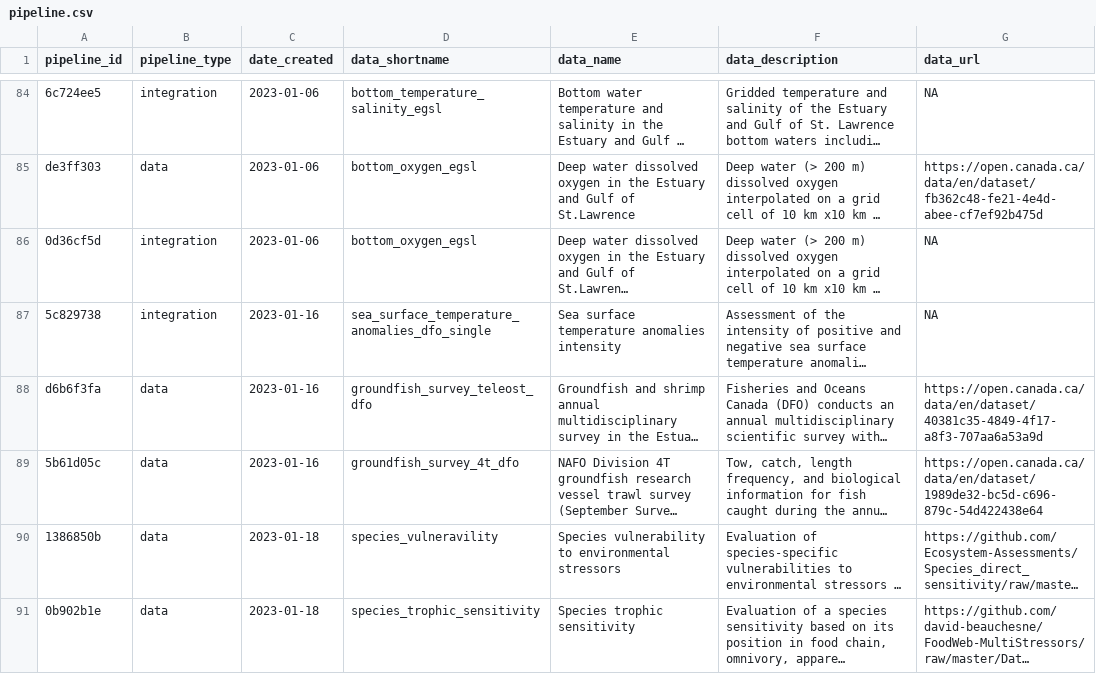
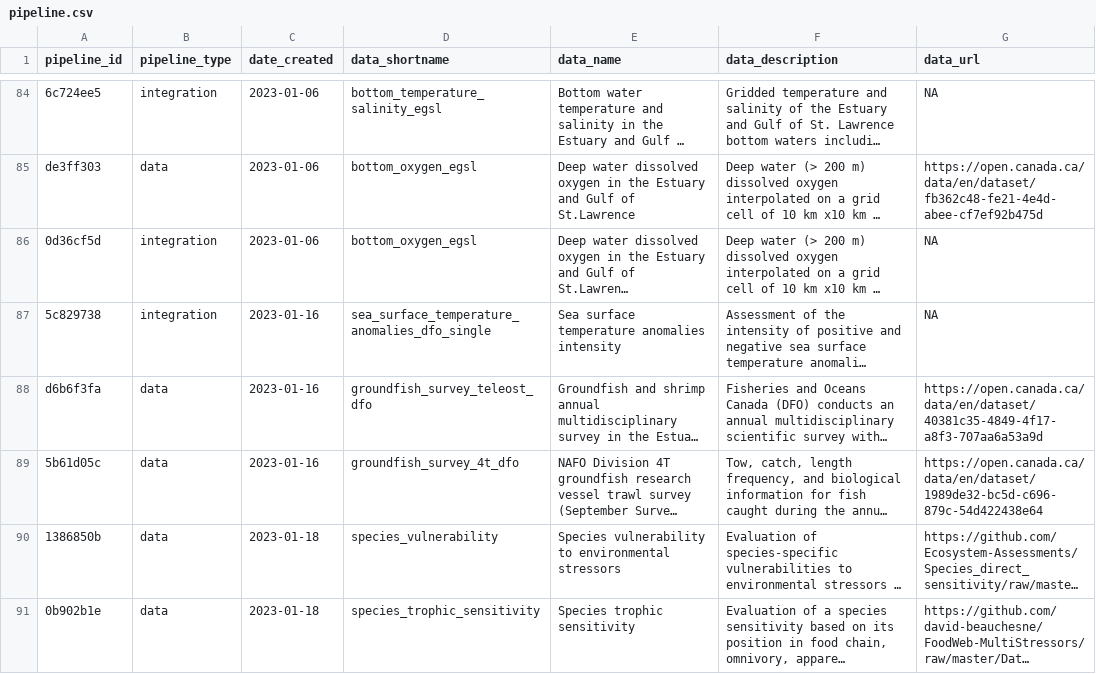
Before and after one commit to Ecosystem-Assessments/pipedat, a CSV file: inst/extdata/pipeline.csv, drawn as a sheet; only a part is shown, gaps mark what is left out; long unchanged cells end in …; the diff names each change by its address in the sheet, - before the commit and + after, or states it on an @@ line.

Commit message:
error in pipeline name

```diff
--- a/inst/extdata/pipeline.csv
+++ b/inst/extdata/pipeline.csv
-D90 (data_shortname): species_vulneravility
+D90 (data_shortname): species_vulnerability
```
Also changed, not shown: 3 other files.
